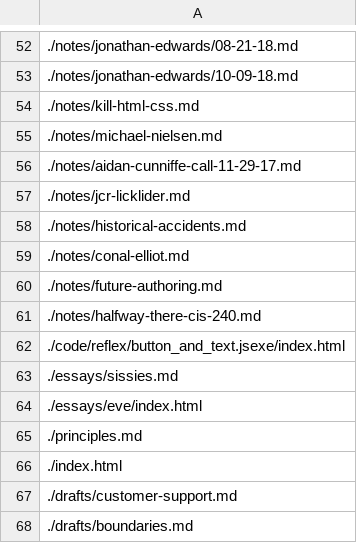
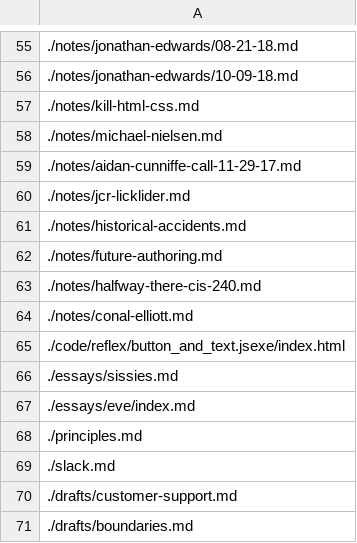
Before and after one commit to futureofcoding/futureofcoding.org, a CSV file: _data/files.csv, drawn as a sheet; only a part is shown, gaps mark what is left out; removed rows and columns are numbered as before the commit, all else as after; the diff covers the shown part only; the diff names each change by its address in the sheet, - before the commit and + after, or states it on an @@ line.

```diff
--- a/_data/files.csv
+++ b/_data/files.csv
-row 59: ./notes/conal-elliot.md
+row 64: ./notes/conal-elliott.md
-A67: ./essays/eve/index.html
+A67: ./essays/eve/index.md
-A69: ./index.html
+A69: ./slack.md
```
Also changed, not shown: 7 added rows, 1 removed row and 32 edited cells elsewhere in this file, 1 other file.
